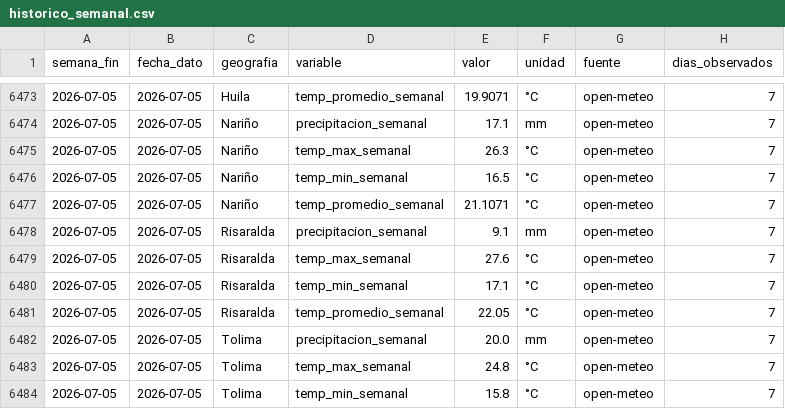
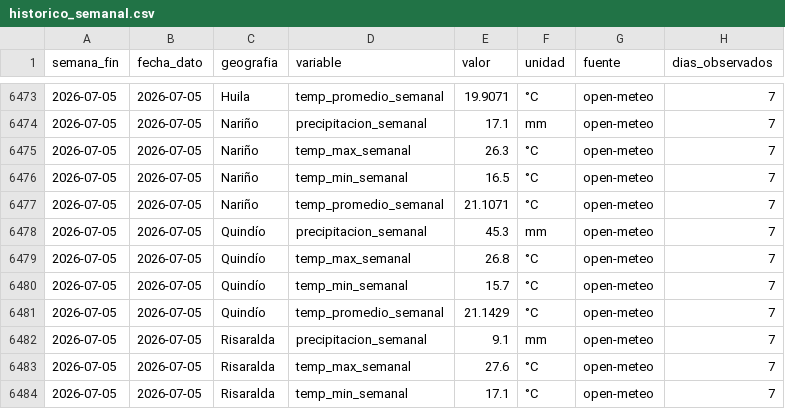
Before and after one commit to juanjjaramilloz-esp/Monitor_Agro_Python, a CSV file: datos/historico/historico_semanal.csv, drawn as a sheet; only a part is shown, gaps mark what is left out; the shorter side is filled out with more unchanged rows; the diff names each change by its address in the sheet, - before the commit and + after, or states it on an @@ line.

```diff
--- a/datos/historico/historico_semanal.csv
+++ b/datos/historico/historico_semanal.csv
+row 6478: 2026-07-05 | 2026-07-05 | Quindío | precipitacion_semanal | 45.3 | mm | open-meteo | 7
+row 6479: 2026-07-05 | 2026-07-05 | Quindío | temp_max_semanal | 26.8 | °C | open-meteo | 7
+row 6480: 2026-07-05 | 2026-07-05 | Quindío | temp_min_semanal | 15.7 | °C | open-meteo | 7
+row 6481: 2026-07-05 | 2026-07-05 | Quindío | temp_promedio_semanal | 21.1429 | °C | open-meteo | 7
```
Also changed, not shown: datos/indicadores/resumen_ultima_semana.csv, datos/visualizacion/resumen_visual.csv, 1 other file.
